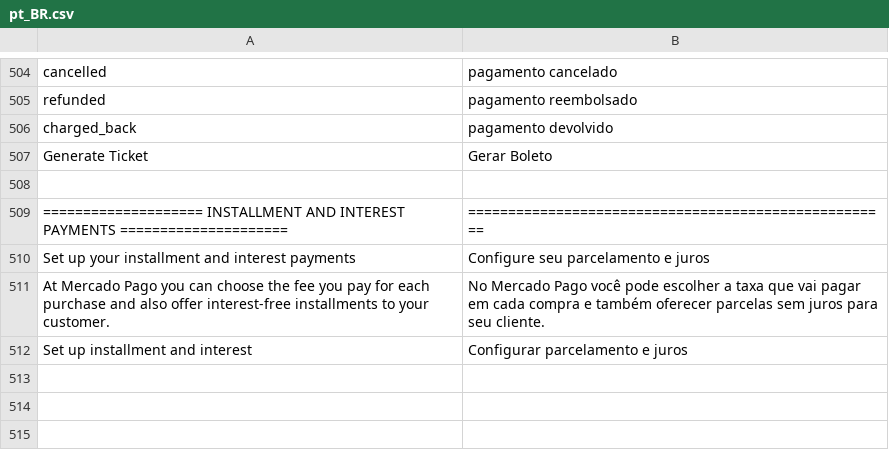
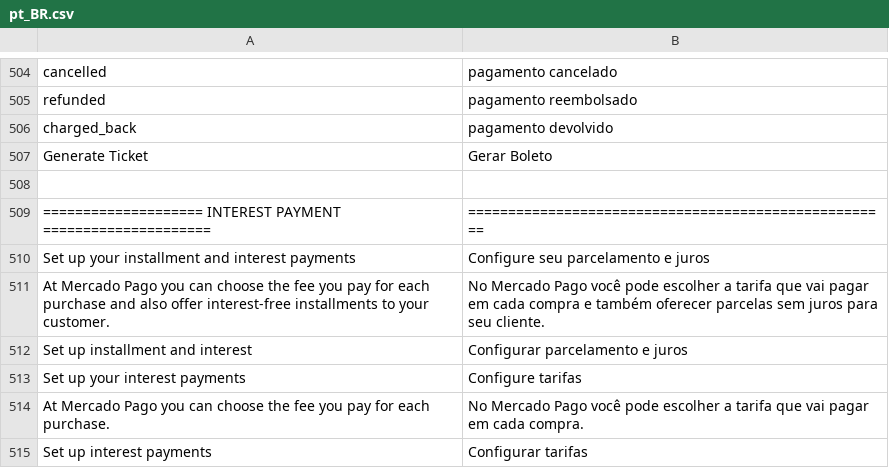
Before and after one commit to mercadopago/cart-magento2, a CSV file: src/MercadoPago/Core/i18n/pt_BR.csv, drawn as a sheet; only a part is shown, gaps mark what is left out; the diff names each change by its address in the sheet, - before the commit and + after, or states it on an @@ line.

```diff
--- a/src/MercadoPago/Core/i18n/pt_BR.csv
+++ b/src/MercadoPago/Core/i18n/pt_BR.csv
-A509: ==================== INSTALLMENT AND INTEREST PAYMENTS =====================
+A509: ==================== INTEREST PAYMENT =====================
-B511: …escolher a taxa que vai…
+B511: …escolher a tarifa que vai…
+row 513: Set up your interest payments | Configure tarifas
+row 514: At Mercado Pago you can choose the fee you pay for each purchase. | No Mercado Pago você pode escolher a tarifa que vai pagar em cada compra.
+row 515: Set up interest payments | Configurar tarifas
```
Also changed, not shown: src/MercadoPago/Core/i18n/es_AR.csv, src/MercadoPago/Core/i18n/es_CL.csv, 11 other files.
